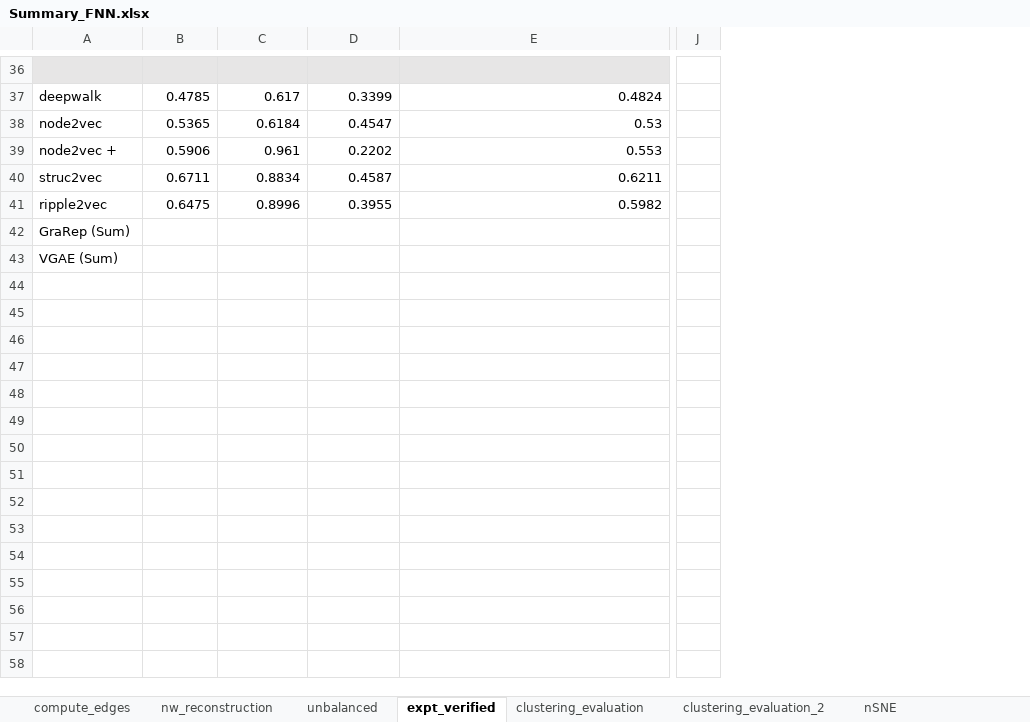
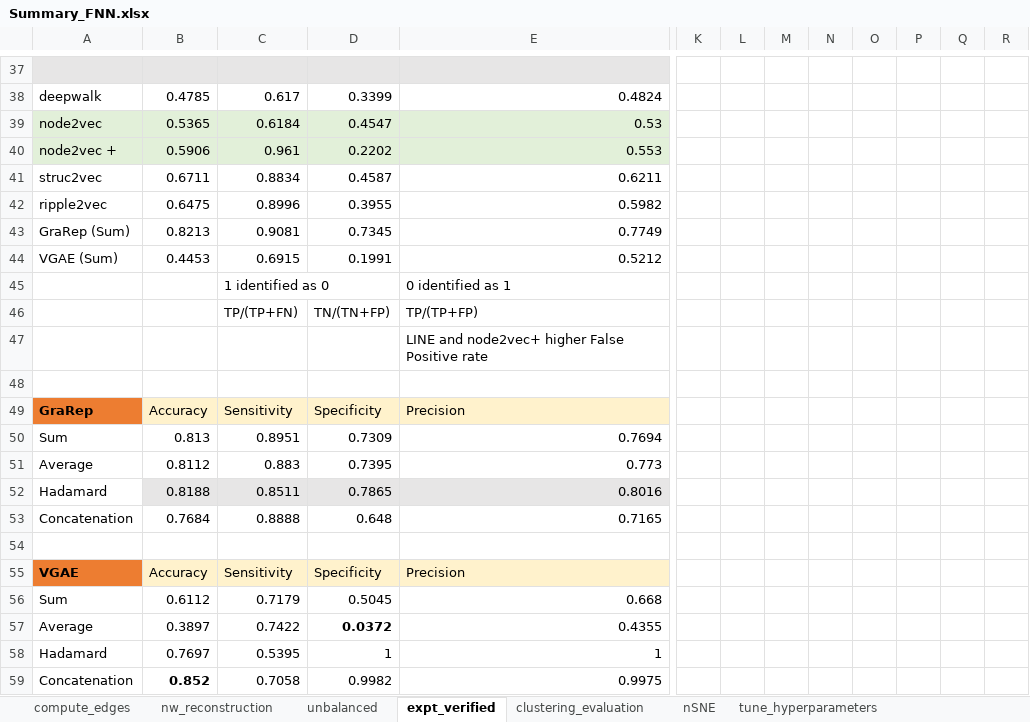
Before and after one commit to tengann/IAV_PPI_Graph_Embedding_Review, an Excel workbook: results/Summary_FNN.xlsx, sheet expt_verified, drawn as a sheet; only a part is shown, gaps mark what is left out; values as stored, in another font and other column widths than the file's, no borders; removed rows and columns are numbered as before the commit, all else as after; rows hold the shown columns only; the diff covers the shown part only; the diff names each change by its address in the sheet, - before the commit and + after, or states it on an @@ line.

```diff
--- a/results/Summary_FNN.xlsx (sheet expt_verified)
+++ b/results/Summary_FNN.xlsx (sheet expt_verified)
@@ sheet tab hidden: clustering_evaluation_2 @@
-column J, empty
+column K, empty
+column L, empty
+column M, empty
+column N, empty
+column O, empty
+column P, empty
+column Q, empty
+column R, empty
-A39:E40 fill: none
+A39:E40 fill: #E2F0D9
+row 43: GraRep (Sum) | 0.8213 | 0.9081 | 0.7345 | 0.7749
+row 44: VGAE (Sum) | 0.4453 | 0.6915 | 0.1991 | 0.5212
+row 45:  |  | 1 identified as 0 |  | 0 identified as 1
+row 46:  |  | TP/(TP+FN) | TN/(TN+FP) | TP/(TP+FP)
+row 47:  |  |  |  | LINE and node2vec+ higher False Positive rate
-A48: GraRep (Sum)
+A48: (empty)
+row 49: GraRep | Accuracy | Sensitivity | Specificity | Precision
+row 50: Sum | 0.813 | 0.8951 | 0.7309 | 0.7694
+row 51: Average | 0.8112 | 0.883 | 0.7395 | 0.773
+row 52: Hadamard | 0.8188 | 0.8511 | 0.7865 | 0.8016
+row 53: Concatenation | 0.7684 | 0.8888 | 0.648 | 0.7165
-A54: VGAE (Sum)
+A54: (empty)
+row 55: VGAE | Accuracy | Sensitivity | Specificity | Precision
+row 56: Sum | 0.6112 | 0.7179 | 0.5045 | 0.668
+row 57: Average | 0.3897 | 0.7422 | 0.0372 | 0.4355
+row 58: Hadamard | 0.7697 | 0.5395 | 1 | 1
+row 59: Concatenation | 0.852 | 0.7058 | 0.9982 | 0.9975
```
Also changed, not shown: 1 added row, 1 added column, 11 edited cells and cell formats elsewhere in this sheet, sheet clustering_evaluation, sheet unbalanced, sheet nw_reconstruction, charts or pictures, results/Hyperparameter_Tuning/FNN_Unbalanced_and_ExptVerified.xlsx, results/Hyperparameter_Tuning/Graph_Embedding_NN Classifier.xlsx, 14 other files.
